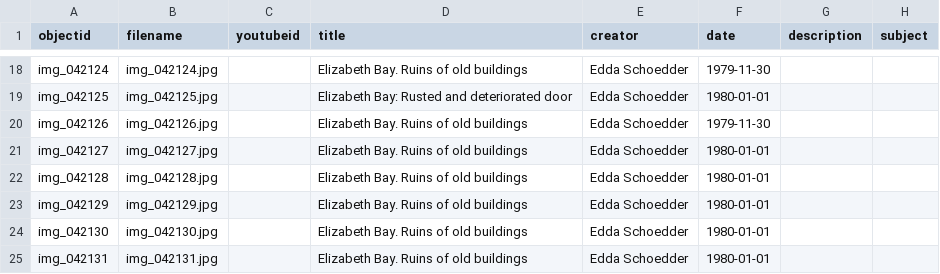
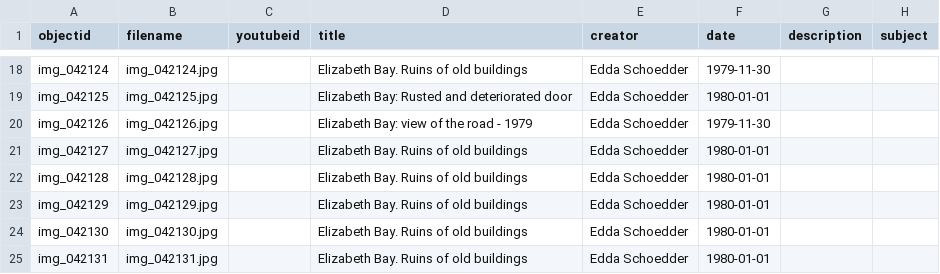
Before and after one commit to etanus11/diamonds, a CSV file: _data/diamonds.csv, drawn as a sheet; only a part is shown, gaps mark what is left out; the diff names each change by its address in the sheet, - before the commit and + after, or states it on an @@ line.

Commit message:
Update diamonds.csv

```diff
--- a/_data/diamonds.csv
+++ b/_data/diamonds.csv
-D20 (title): Elizabeth Bay. Ruins of old buildings
+D20 (title): Elizabeth Bay: view of the road - 1979
```
